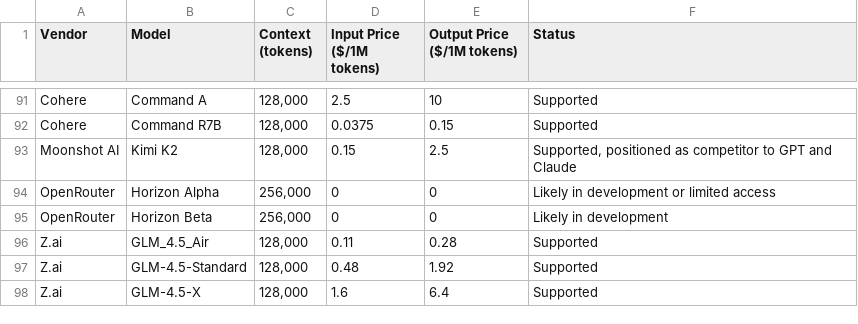
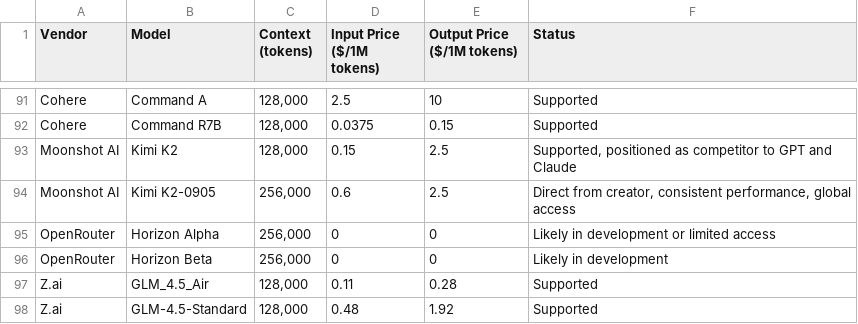
Before and after one commit to adithyadaine/AI-Model-Price-Comparison, a CSV file: models.csv, drawn as a sheet; only a part is shown, gaps mark what is left out; the shorter side is filled out with more unchanged rows; the diff names each change by its address in the sheet, - before the commit and + after, or states it on an @@ line.

Commit message:
Add Kimi K2-0905 model with performance details and global access information.

```diff
--- a/models.csv
+++ b/models.csv
+row 94: Moonshot AI | Kimi K2-0905 | 256,000 | 0.6 | 2.5 | Direct from creator, consistent performance, global access
```
